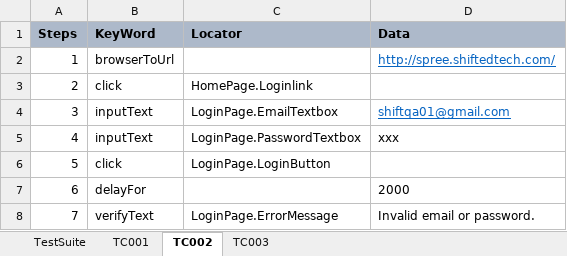
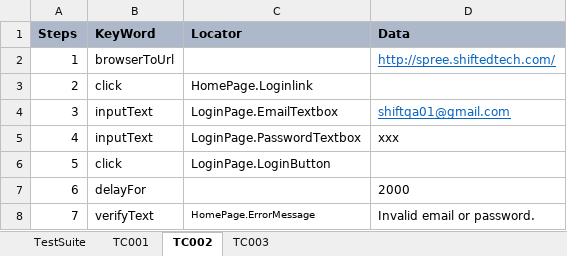
Before and after one commit to Arthur718/FrameWork, an Excel workbook: ArthurSpreeTC.xlsx, sheet TC002, drawn as a sheet; values as stored, in another font and other column widths than the file's, no borders; the diff names each change by its address in the sheet, - before the commit and + after, or states it on an @@ line.

```diff
--- a/ArthurSpreeTC.xlsx (sheet TC002)
+++ b/ArthurSpreeTC.xlsx (sheet TC002)
-C8 (Locator): LoginPage.ErrorMessage
+C8 (Locator): HomePage.ErrorMessage
@@ C8 text size: smaller @@
```
Also changed, not shown: sheet TestSuite, sheet TC001, sheet TC003, 7 other files.
